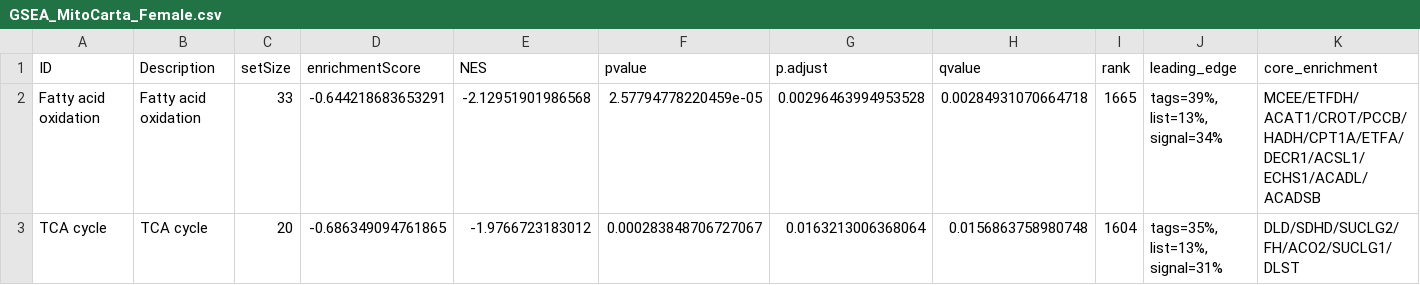
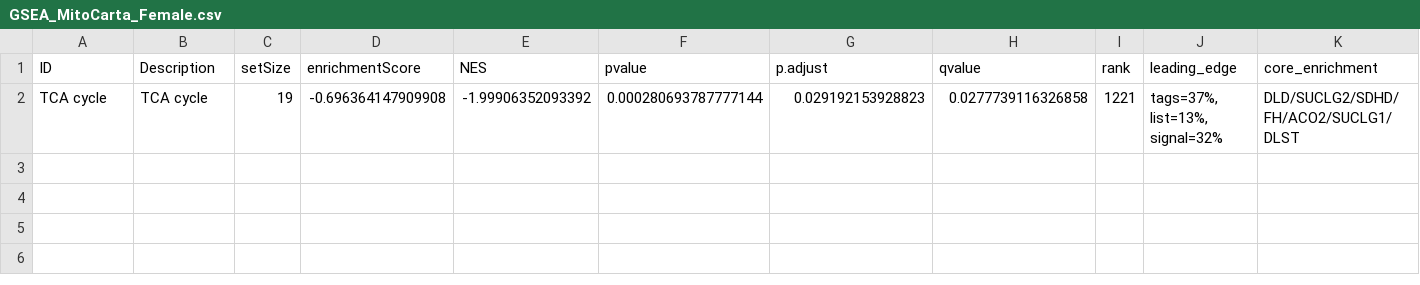
Before and after one commit to Schwartz-Lab-at-Auburn/ZebraFinch_DamageFitnessProject, a CSV file: BloodRNAseq/mRNA_LibraryPreps/PathwayEnrichment/Results/GSEA/DESeq2_Female/GSEA_MitoCarta_Female.csv, drawn as a sheet.

```diff
--- a/BloodRNAseq/mRNA_LibraryPreps/PathwayEnrichment/Results/GSEA/DESeq2_Female/GSEA_MitoCarta_Female.csv
+++ b/BloodRNAseq/mRNA_LibraryPreps/PathwayEnrichment/Results/GSEA/DESeq2_Female/GSEA_MitoCarta_Female.csv
@@ -1,3 +1,2 @@
 "ID","Description","setSize","enrichmentScore","NES","pvalue","p.adjust","qvalue","rank","leading_edge","core_enrichment"
-"Fatty acid oxidation","Fatty acid oxidation",33,-0.644218683653291,-2.12951901986568,2.57794778220459e-05,0.00296463994953528,0.00284931070664718,1665,"tags=39%, list=13%, signal=34%","MCEE/ETFDH/ACAT1/CROT/PCCB/HADH/CPT1A/ETFA/DECR1/ACSL1/ECHS1/ACADL/ACADSB"
-"TCA cycle","TCA cycle",20,-0.686349094761865,-1.9766723183012,0.000283848706727067,0.0163213006368064,0.0156863758980748,1604,"tags=35%, list=13%, signal=31%","DLD/SDHD/SUCLG2/FH/ACO2/SUCLG1/DLST"
+"TCA cycle","TCA cycle",19,-0.696364147909908,-1.99906352093392,0.000280693787777144,0.029192153928823,0.0277739116326858,1221,"tags=37%, list=13%, signal=32%","DLD/SUCLG2/SDHD/FH/ACO2/SUCLG1/DLST"
```
Also changed, not shown: 1 other file.
